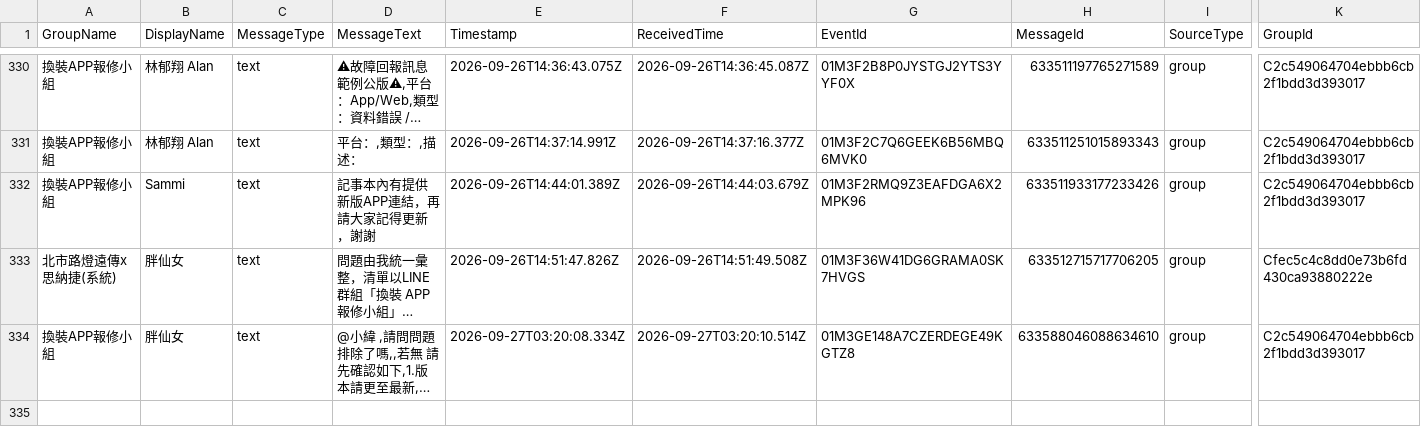
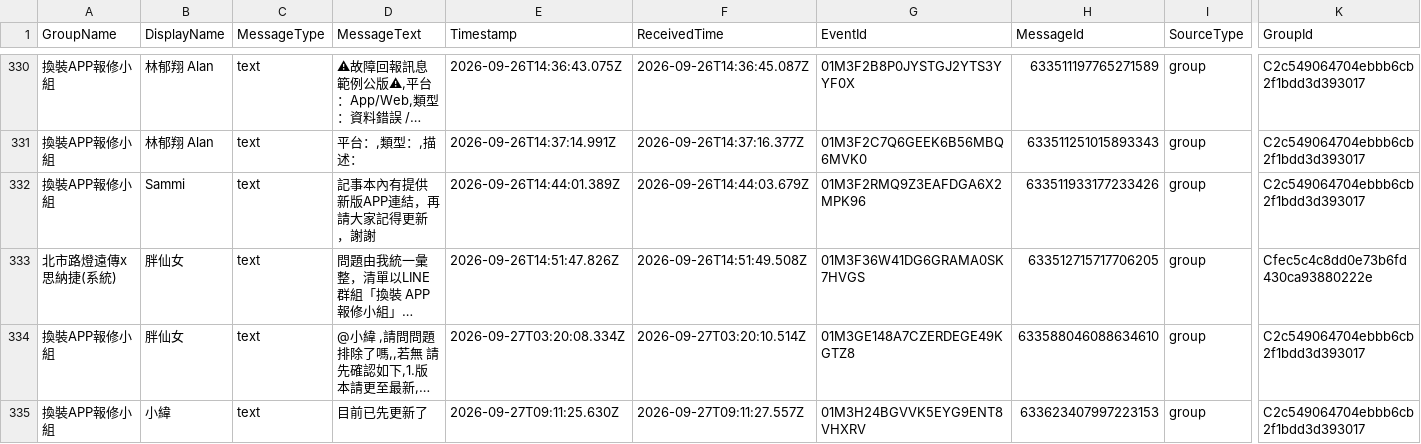
Before and after one commit to snwang14/FET-LineBot, a CSV file: reports/line_message_log.csv, drawn as a sheet; only a part is shown, gaps mark what is left out; long unchanged cells end in …; rows hold the shown columns only; the diff names each change by its address in the sheet, - before the commit and + after, or states it on an @@ line.

```diff
--- a/reports/line_message_log.csv
+++ b/reports/line_message_log.csv
+row 335: 換裝APP報修小組 | 小緯 | text | 目前已先更新了 | 2026-09-27T09:11:25.630Z | 2026-09-27T09:11:27.557Z | 01M3H24BGVVK5EYG9ENT8VHXRV | 633623407997223153 | group | C2c549064704ebbb6cb2f1bdd3d393017
```
